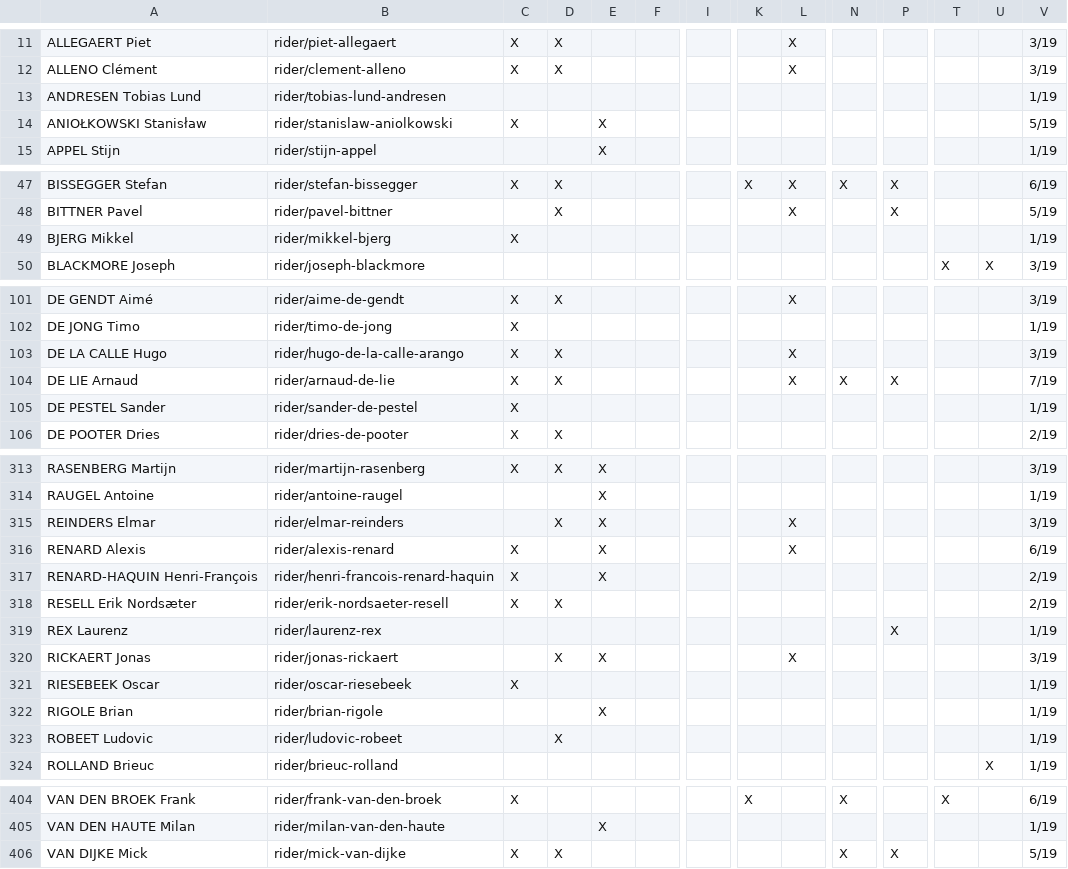
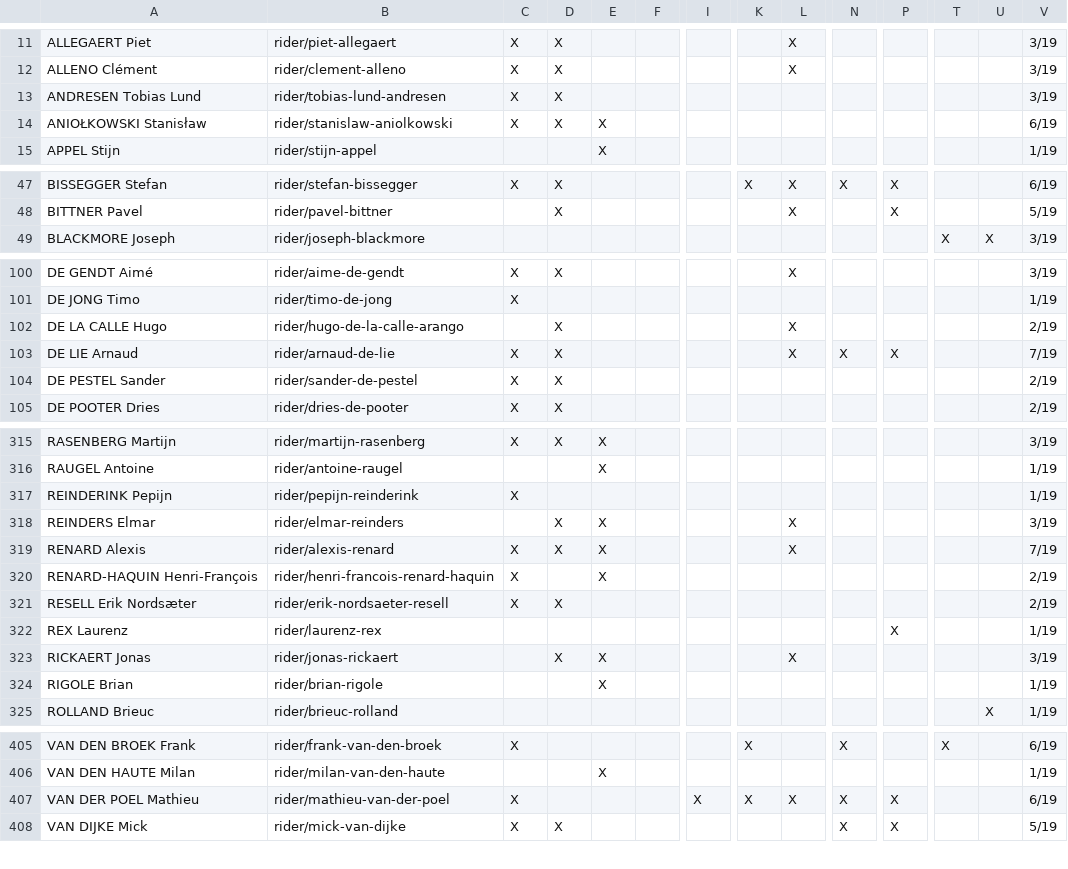
Before and after one commit to nigellindemann-dev/wm26, a CSV file: output/startlist_matrix.csv, drawn as a sheet; only a part is shown, gaps mark what is left out; removed rows and columns are numbered as before the commit, all else as after; rows hold the shown columns only; the diff covers the shown part only; the diff names each change by its address in the sheet, - before the commit and + after, or states it on an @@ line.

```diff
--- a/output/startlist_matrix.csv
+++ b/output/startlist_matrix.csv
-C13: (empty)
+C13: X
-D13:D14: (empty)
+D13:D14: X
-V13: 1/19
+V13: 3/19
-V14: 5/19
+V14: 6/19
-row 49: BJERG Mikkel | rider/mikkel-bjerg | X |  |  |  |  |  |  |  |  |  |  | 1/19
-C102: X
+C102: (empty)
-V102: 3/19
+V102: 2/19
-D104: (empty)
+D104: X
-V104: 1/19
+V104: 2/19
+row 317: REINDERINK Pepijn | rider/pepijn-reinderink | X |  |  |  |  |  |  |  |  |  |  | 1/19
-D319: (empty)
+D319: X
-V319: 6/19
+V319: 7/19
-row 321: RIESEBEEK Oscar | rider/oscar-riesebeek | X |  |  |  |  |  |  |  |  |  |  | 1/19
-row 323: ROBEET Ludovic | rider/ludovic-robeet |  | X |  |  |  |  |  |  |  |  |  | 1/19
+row 407: VAN DER POEL Mathieu | rider/mathieu-van-der-poel | X |  |  |  | X | X | X | X | X |  |  | 6/19
```
Also changed, not shown: 3 added rows and 14 edited cells elsewhere in this file, output/startlist_changes.csv, 2 other files.
